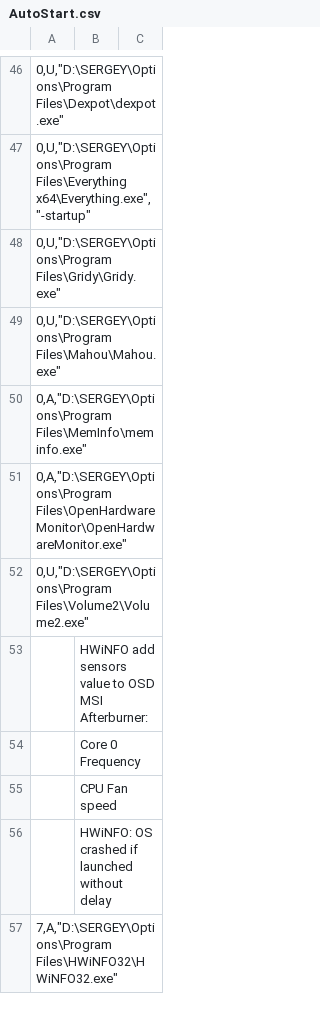
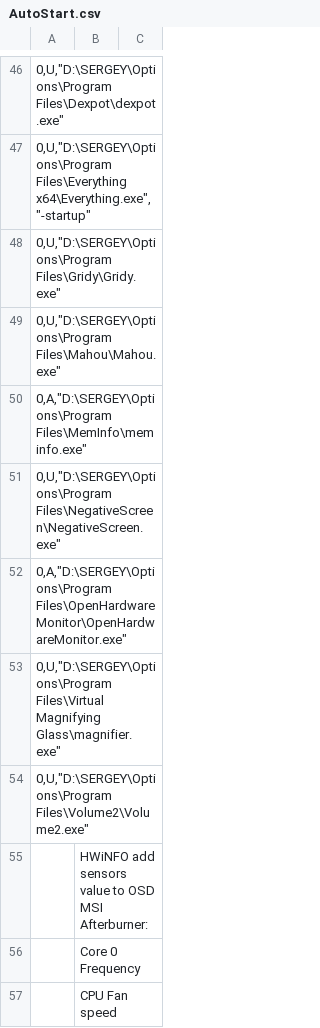
Before and after one commit to kyklish/AutoHotkeyScripts, a CSV file: AutoStart.csv, drawn as a sheet; only a part is shown, gaps mark what is left out; the shorter side is filled out with more unchanged rows; the diff names each change by its address in the sheet, - before the commit and + after, or states it on an @@ line.

Commit message:
AutoStart.csv - add NegativeScreen and Virtual Magnifying Glass

```diff
--- a/AutoStart.csv
+++ b/AutoStart.csv
+row 51: 0,U,"D:\SERGEY\Options\Program Files\NegativeScreen\NegativeScreen.exe"
+row 53: 0,U,"D:\SERGEY\Options\Program Files\Virtual Magnifying Glass\magnifier.exe"
```
